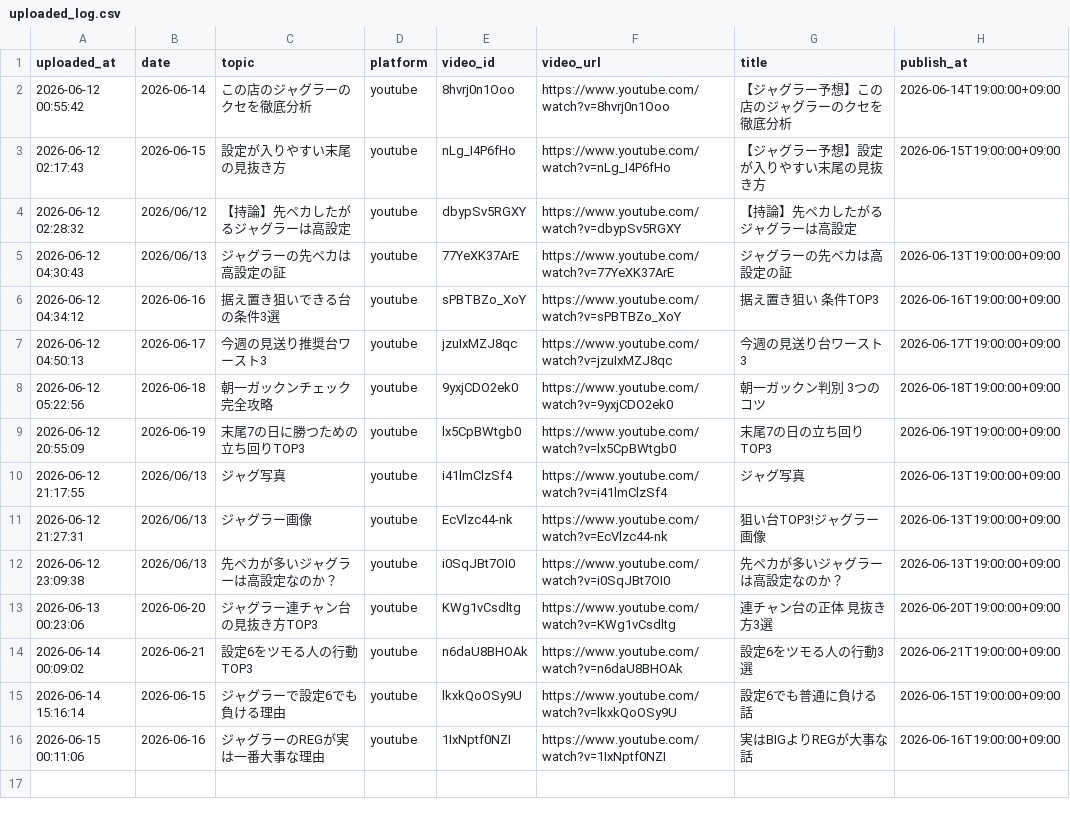
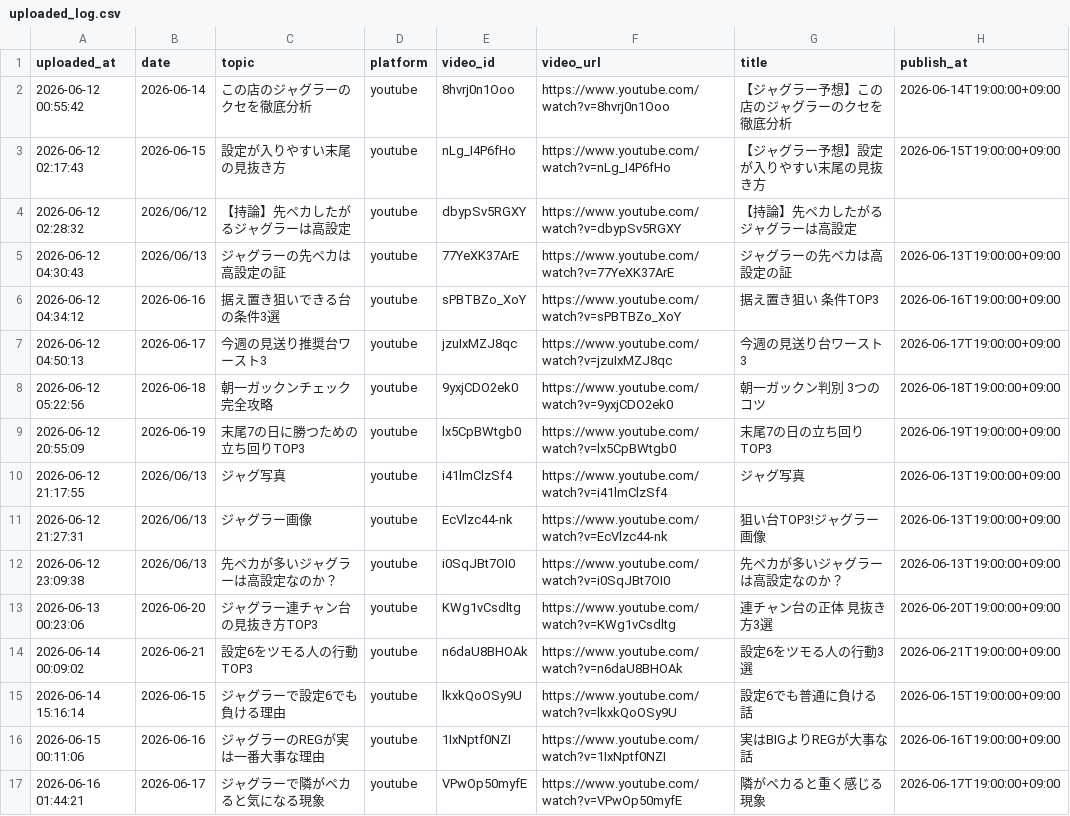
Before and after one commit to daisukenakagawa-blip/-, a CSV file: auto_video_uploader/uploaded_log.csv, drawn as a sheet; the diff names each change by its address in the sheet, - before the commit and + after, or states it on an @@ line.

```diff
--- a/auto_video_uploader/uploaded_log.csv
+++ b/auto_video_uploader/uploaded_log.csv
+row 17: 2026-06-16 01:44:21 | 2026-06-17 | ジャグラーで隣がペカると気になる現象 | youtube | VPwOp50myfE | https://www.youtube.com/watch?v=VPwOp50myfE | 隣がペカると重く感じる現象 | 2026-06-17T19:00:00+09:00
```
Also changed, not shown: auto_video_uploader/topics.csv.
